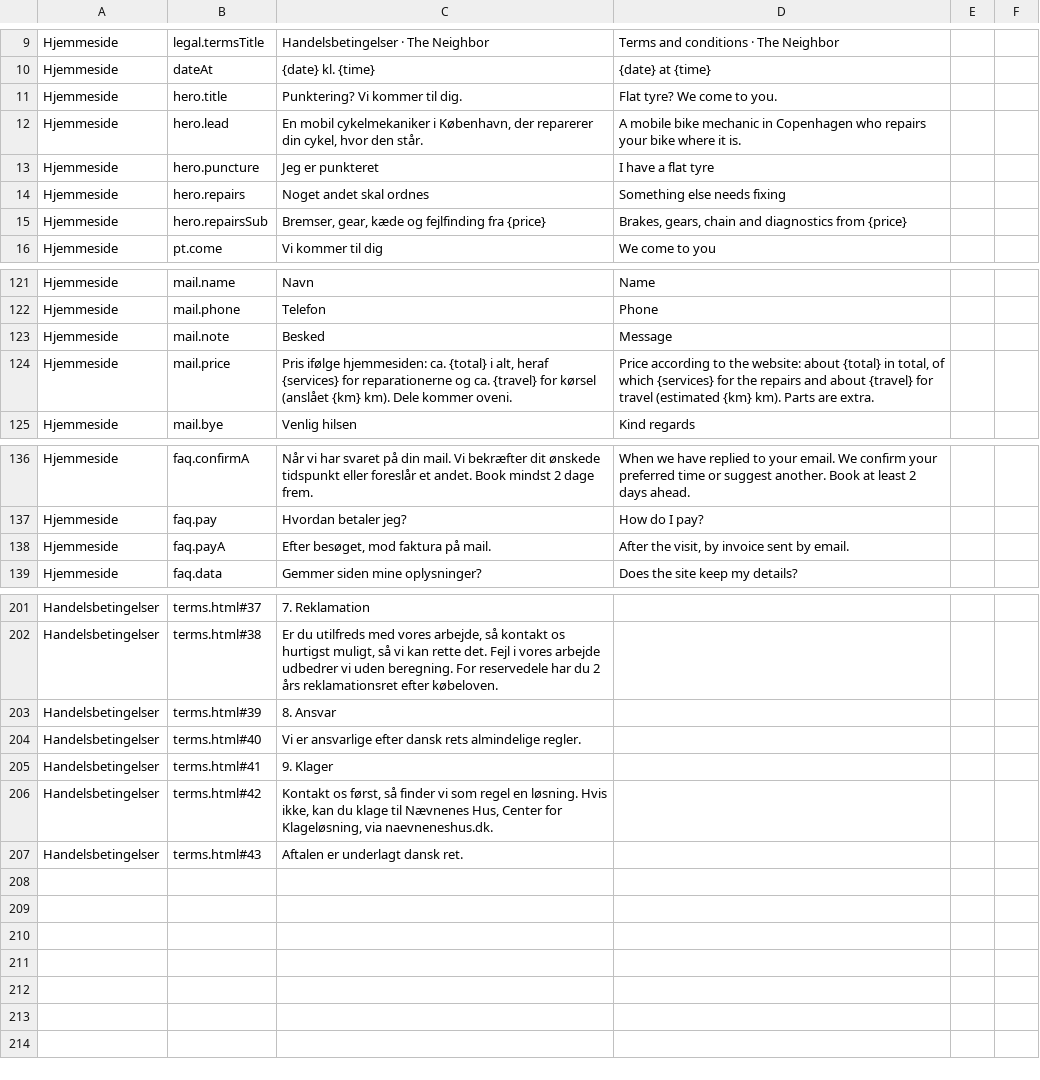
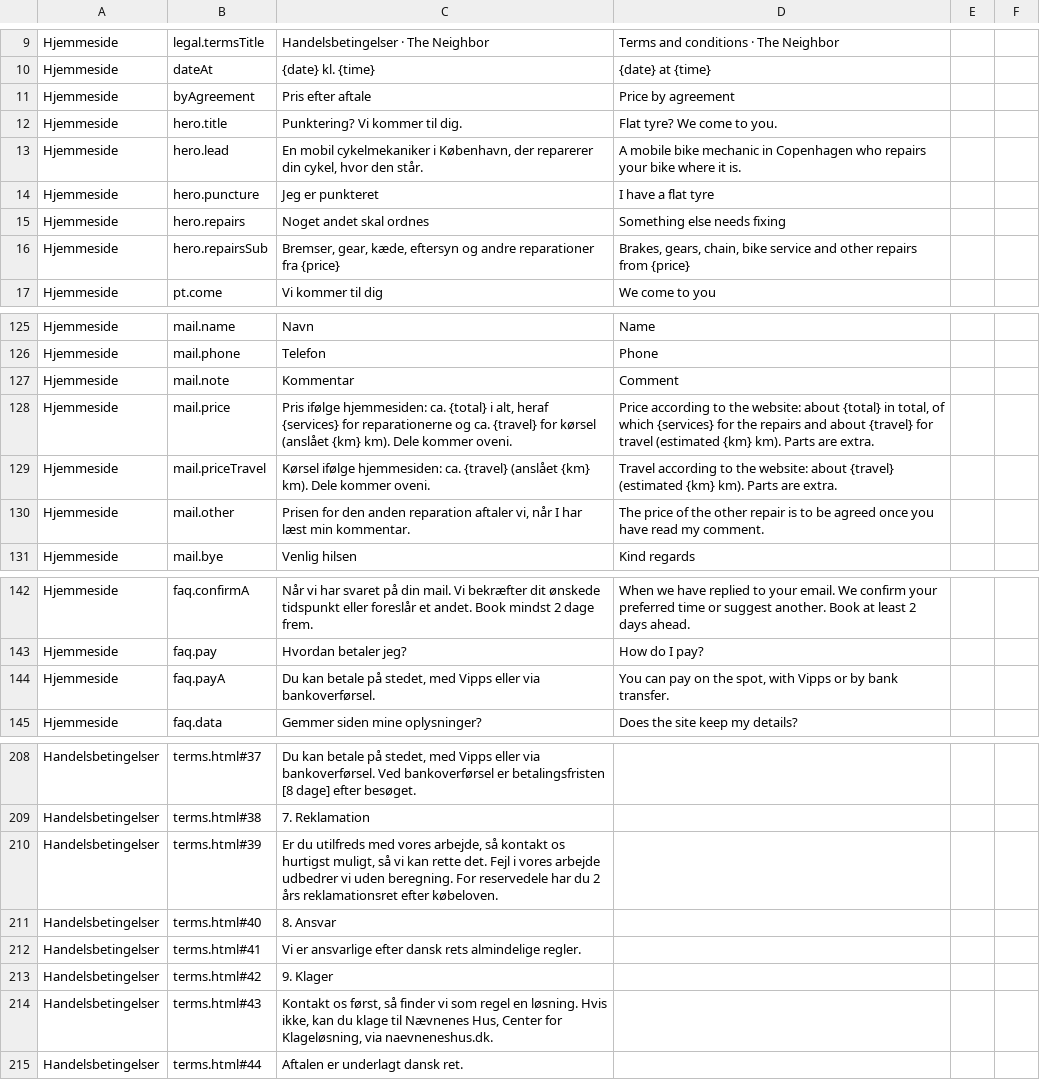
Before and after one commit to icepuente/the-neighbor, a CSV file: docs/review/proofreading.csv, drawn as a sheet; only a part is shown, gaps mark what is left out; the diff covers the shown part only.

Commit message:
Bike service (Eftersyn), Other repair, and payment on the spot
The owner's changes (2026-10-23):
- Diagnostics is now Bike Service / Eftersyn (same price and time; it no
  longer needs a comment). Kædeservice's description says "tjek" so the
  two do not read alike.
- New: Other Repair / Anden reparation, described in the comment field
  (now labelled Kommentar / Comment, required for it) and priced by the
  owner in the reply: the cards and price page say "Pris efter aftale",
  the total leaves it out ("162 DKK + other repair"), and the request
  email says its price is to be agreed. 20 minutes are held for it.
- Payment: on the spot, with Vipps or by bank transfer, in the FAQ, the
  terms (section 6) and the privacy policy (Vipps MobilePay or the bank
  as independent controllers; accounting records instead of invoices).
- Terms section 2: the price of an Other Repair is agreed before work.

Tests: npm test (14), npm run test:browser (48 checks).

```diff
--- a/docs/review/proofreading.csv
+++ b/docs/review/proofreading.csv
@@ -10,2 +10,3 @@
 "Hjemmeside";"dateAt";"{date} kl. {time}";"{date} at {time}";"";""
+"Hjemmeside";"byAgreement";"Pris efter aftale";"Price by agreement";"";""
 "Hjemmeside";"hero.title";"Punktering? Vi kommer til dig.";"Flat tyre? We come to you.";"";""
@@ -14,3 +15,3 @@
 "Hjemmeside";"hero.repairs";"Noget andet skal ordnes";"Something else needs fixing";"";""
-"Hjemmeside";"hero.repairsSub";"Bremser, gear, kæde og fejlfinding fra {price}";"Brakes, gears, chain and diagnostics from {price}";"";""
+"Hjemmeside";"hero.repairsSub";"Bremser, gear, kæde, eftersyn og andre reparationer fra {price}";"Brakes, gears, chain, bike service and other repairs from {price}";"";""
 "Hjemmeside";"pt.come";"Vi kommer til dig";"We come to you";"";""
@@ -122,4 +126,6 @@
 "Hjemmeside";"mail.phone";"Telefon";"Phone";"";""
-"Hjemmeside";"mail.note";"Besked";"Message";"";""
+"Hjemmeside";"mail.note";"Kommentar";"Comment";"";""
 "Hjemmeside";"mail.price";"Pris ifølge hjemmesiden: ca. {total} i alt, heraf {services} for reparationerne og ca. {travel} for kørsel (anslået {km} km). Dele kommer oveni.";"Price according to the website: about {total} in total, of which {services} for the repairs and about {travel} for travel (estimated {km} km). Parts are extra.";"";""
+"Hjemmeside";"mail.priceTravel";"Kørsel ifølge hjemmesiden: ca. {travel} (anslået {km} km). Dele kommer oveni.";"Travel according to the website: about {travel} (estimated {km} km). Parts are extra.";"";""
+"Hjemmeside";"mail.other";"Prisen for den anden reparation aftaler vi, når I har læst min kommentar.";"The price of the other repair is to be agreed once you have read my comment.";"";""
 "Hjemmeside";"mail.bye";"Venlig hilsen";"Kind regards";"";""
@@ -137,3 +143,3 @@
 "Hjemmeside";"faq.pay";"Hvordan betaler jeg?";"How do I pay?";"";""
-"Hjemmeside";"faq.payA";"Efter besøget, mod faktura på mail.";"After the visit, by invoice sent by email.";"";""
+"Hjemmeside";"faq.payA";"Du kan betale på stedet, med Vipps eller via bankoverførsel.";"You can pay on the spot, with Vipps or by bank transfer.";"";""
 "Hjemmeside";"faq.data";"Gemmer siden mine oplysninger?";"Does the site keep my details?";"";""
@@ -201,7 +208,8 @@
-"Handelsbetingelser";"terms.html#37";"7. Reklamation";"";"";""
-"Handelsbetingelser";"terms.html#38";"Er du utilfreds med vores arbejde, så kontakt os hurtigst muligt, så vi kan rette det. Fejl i vores arbejde udbedrer vi uden beregning. For reservedele har du 2 års reklamationsret efter købeloven.";"";"";""
-"Handelsbetingelser";"terms.html#39";"8. Ansvar";"";"";""
-"Handelsbetingelser";"terms.html#40";"Vi er ansvarlige efter dansk rets almindelige regler.";"";"";""
-"Handelsbetingelser";"terms.html#41";"9. Klager";"";"";""
-"Handelsbetingelser";"terms.html#42";"Kontakt os først, så finder vi som regel en løsning. Hvis ikke, kan du klage til Nævnenes Hus, Center for Klageløsning, via naevneneshus.dk.";"";"";""
-"Handelsbetingelser";"terms.html#43";"Aftalen er underlagt dansk ret.";"";"";""
+"Handelsbetingelser";"terms.html#37";"Du kan betale på stedet, med Vipps eller via bankoverførsel. Ved bankoverførsel er betalingsfristen [8 dage] efter besøget.";"";"";""
+"Handelsbetingelser";"terms.html#38";"7. Reklamation";"";"";""
+"Handelsbetingelser";"terms.html#39";"Er du utilfreds med vores arbejde, så kontakt os hurtigst muligt, så vi kan rette det. Fejl i vores arbejde udbedrer vi uden beregning. For reservedele har du 2 års reklamationsret efter købeloven.";"";"";""
+"Handelsbetingelser";"terms.html#40";"8. Ansvar";"";"";""
+"Handelsbetingelser";"terms.html#41";"Vi er ansvarlige efter dansk rets almindelige regler.";"";"";""
+"Handelsbetingelser";"terms.html#42";"9. Klager";"";"";""
+"Handelsbetingelser";"terms.html#43";"Kontakt os først, så finder vi som regel en løsning. Hvis ikke, kan du klage til Nævnenes Hus, Center for Klageløsning, via naevneneshus.dk.";"";"";""
+"Handelsbetingelser";"terms.html#44";"Aftalen er underlagt dansk ret.";"";"";""
```
Also changed, not shown: 5 added rows, 1 removed row and 63 edited cells elsewhere in this file, 10 other files.
